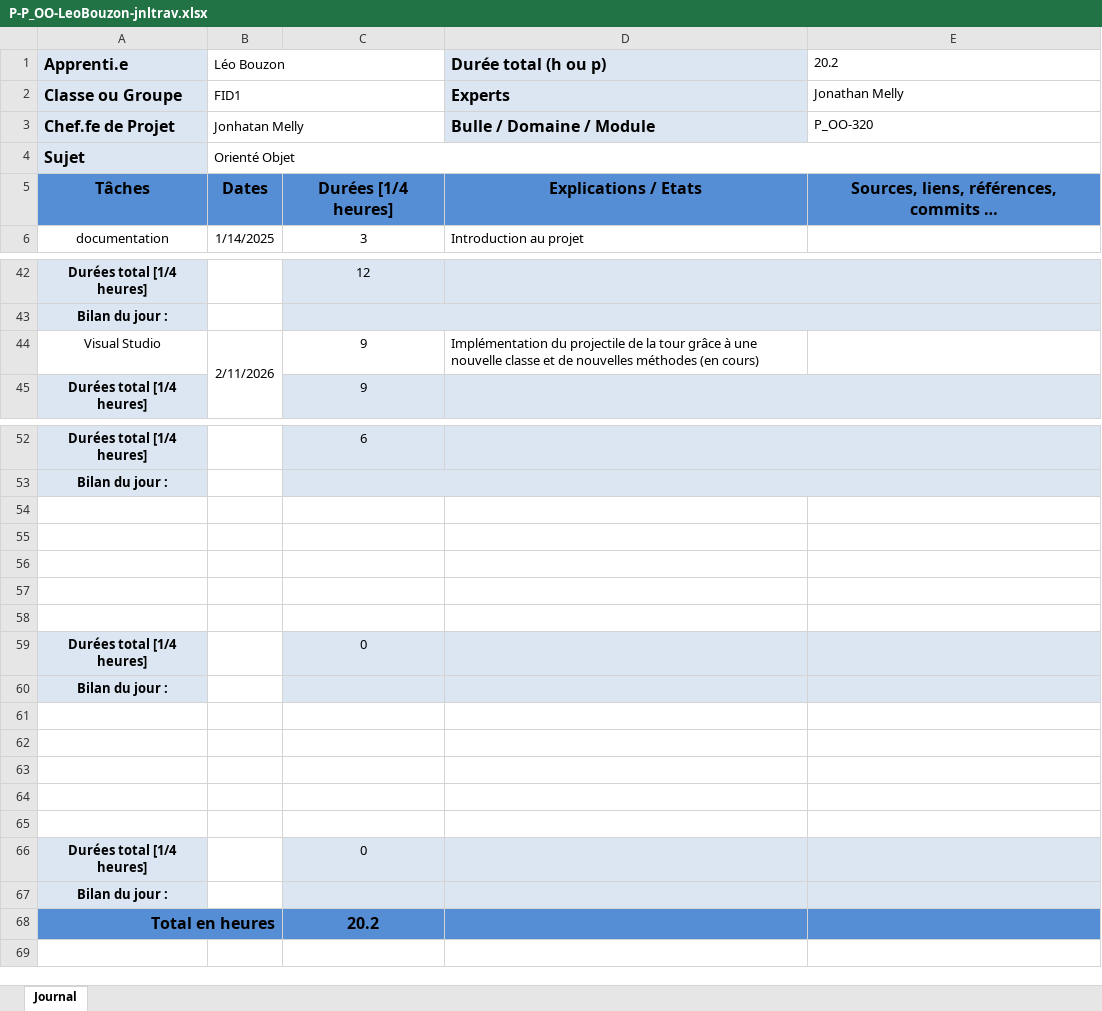
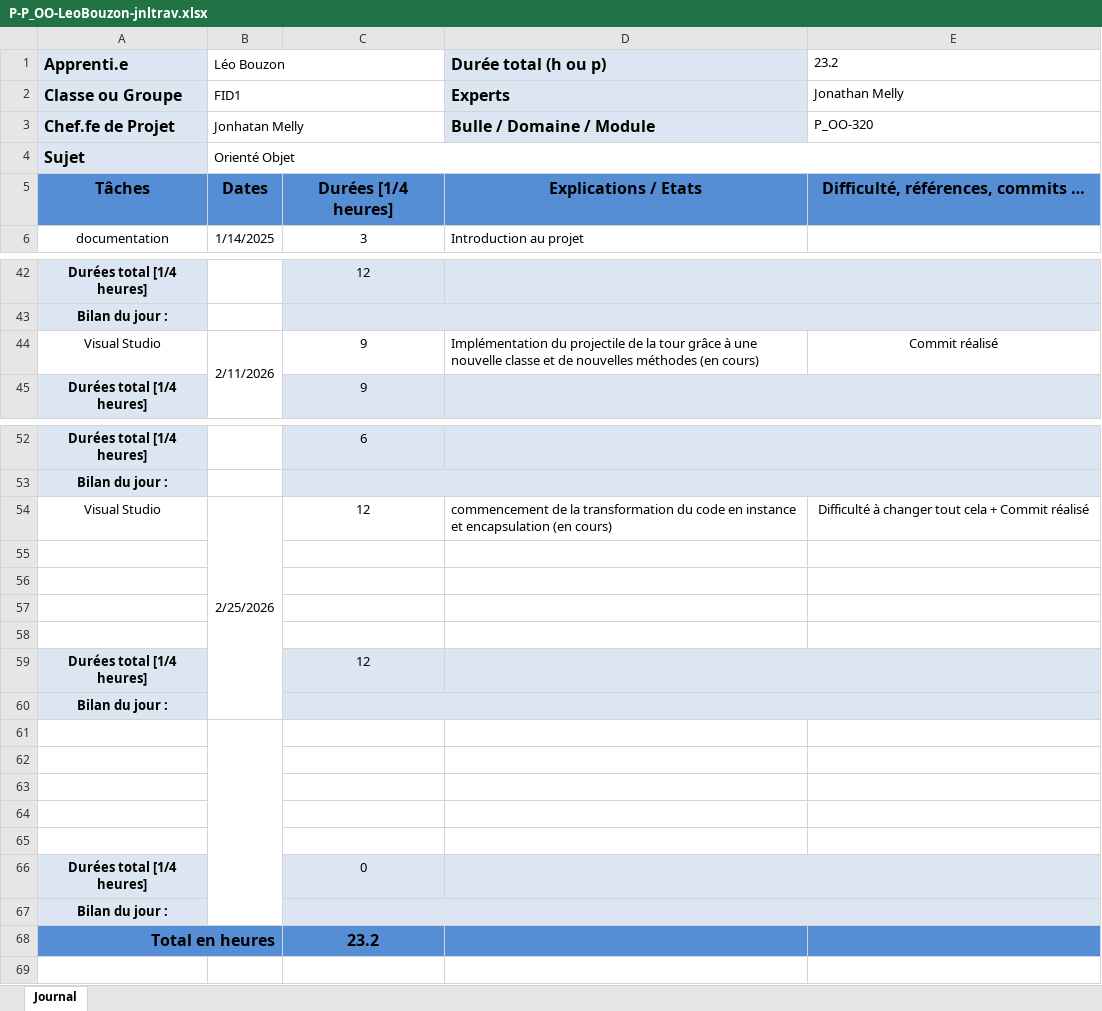
Before and after one commit to L3sTix/OO-them-ALL, an Excel workbook: doc/P-P_OO-LeoBouzon-jnltrav.xlsx, sheet Journal, drawn as a sheet; only a part is shown, gaps mark what is left out; values as stored, in another font and other column widths than the file's, no borders; removed rows and columns are numbered as before the commit, all else as after; the diff names each change by its address in the sheet, - before the commit and + after, or states it on an @@ line.

Commit message:
feat(début des instances et de l'encapsulation): création des instances et début de l'encapsulation avec beaucoup de difficulté

```diff
--- a/doc/P-P_OO-LeoBouzon-jnltrav.xlsx (sheet Journal)
+++ b/doc/P-P_OO-LeoBouzon-jnltrav.xlsx (sheet Journal)
-E1: 20.2
+E1: 23.2
-E5 (23.2): Sources, liens, références, commits …
+E5 (23.2): Difficulté, références, commits …
-E44 (23.2): (empty)
+E44 (23.2): Commit réalisé
+row 54: Visual Studio | 2/25/2026 | 12 | commencement de la transformation du code en instance et encapsulation (en cours) | Difficulté à changer tout cela + Commit réalisé
-row 59: (empty)
+row 59: Durées total [1/4 heures] |  | 12
-A59 fill: none
+A59 fill: #DCE6F2
-C59:E59 fill: none
+C59:E59 fill: #DCE6F2
+D59:E59 merged
-row 59: Durées total [1/4 heures] |  | 0
+C60:E60 merged
+B61:B67 merged
+D66:E66 merged
+C67:E67 merged
-C68: 20.2
+C68: 23.2
```
Also changed, not shown: 8 other files.
